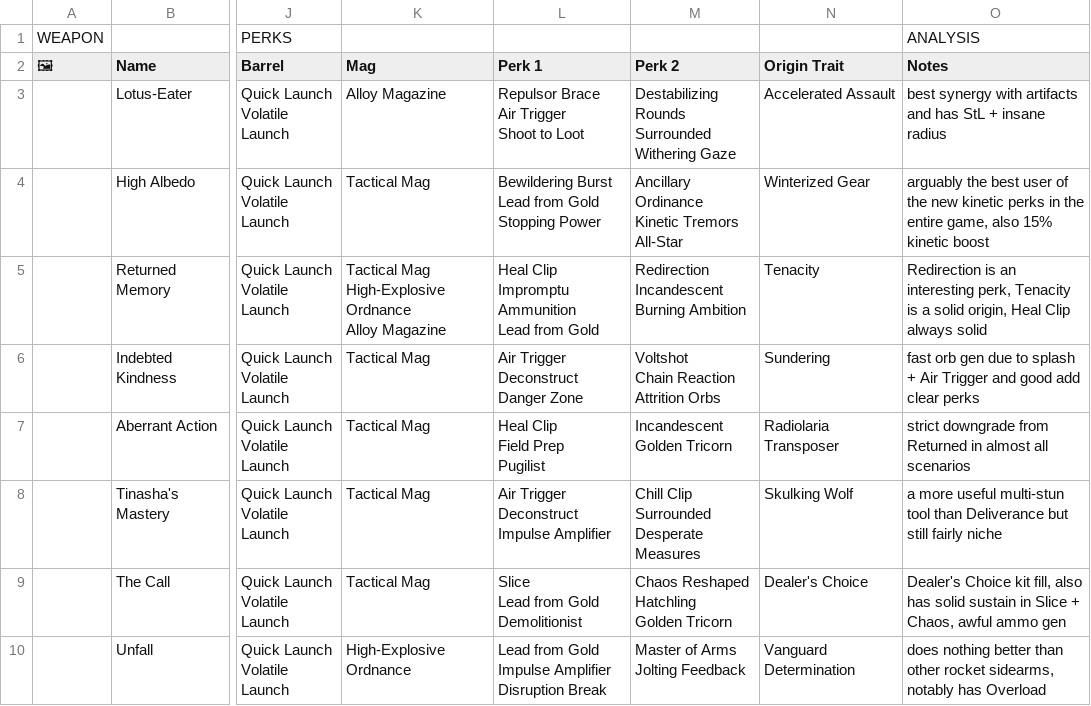
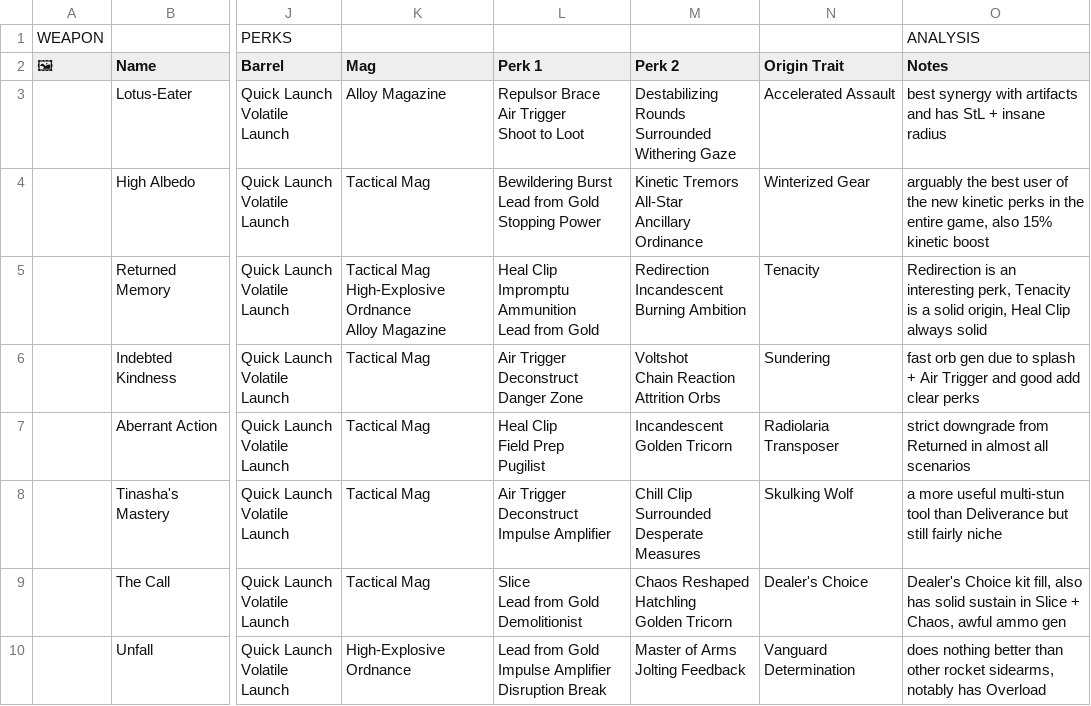
Before and after one commit to JxPv2/Destiny2, a CSV file: dim_wishlists/spreadsheets_to_dim_wishlists_scripts/workbooks_downloaded/aegis_endgame_rocket_sidearms.csv, drawn as a sheet; only a part is shown, gaps mark what is left out; ↵ is a line break in a cell; the diff names each change by its address in the sheet, - before the commit and + after, or states it on an @@ line.

```diff
--- a/dim_wishlists/spreadsheets_to_dim_wishlists_scripts/workbooks_downloaded/aegis_endgame_rocket_sidearms.csv
+++ b/dim_wishlists/spreadsheets_to_dim_wishlists_scripts/workbooks_downloaded/aegis_endgame_rocket_sidearms.csv
-M4 (Perk 2): Ancillary Ordinance ↵ Kinetic Tremors ↵ All-Star
+M4 (Perk 2): Kinetic Tremors ↵ All-Star ↵ Ancillary Ordinance
```
Also changed, not shown: 25 other files.
